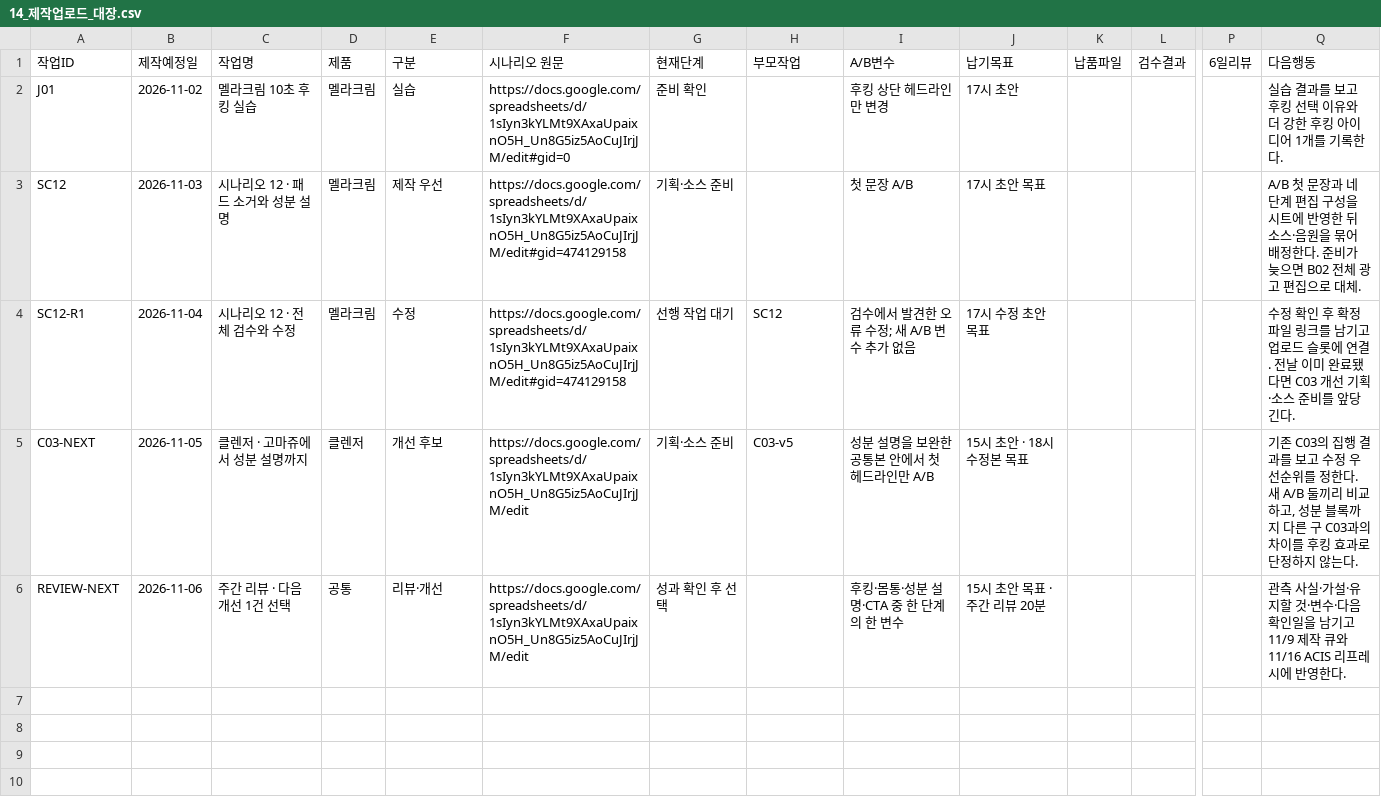
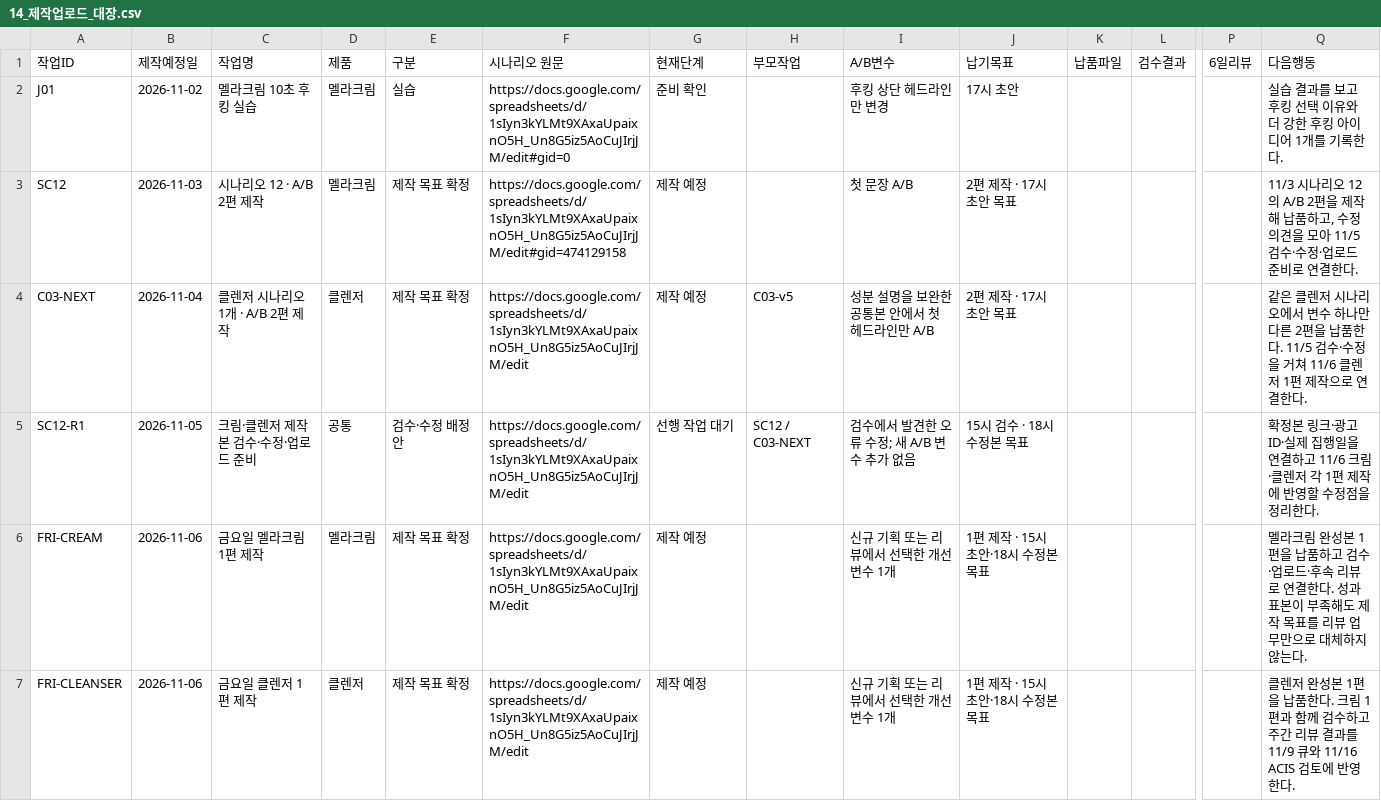
Before and after one commit to jehyeonyang-oss/chaakan-creator-guide, a CSV file: glowderm-production/14_제작업로드_대장.csv, drawn as a sheet; only a part is shown, gaps mark what is left out; removed rows and columns are numbered as before the commit, all else as after; rows hold the shown columns only; the diff names each change by its address in the sheet, - before the commit and + after, or states it on an @@ line.

Commit message:
Update Glowderm weekly production targets for November 3-6

```diff
--- a/glowderm-production/14_제작업로드_대장.csv
+++ b/glowderm-production/14_제작업로드_대장.csv
-C3 (작업명): 시나리오 12 · 패드 소거와 성분 설명
+C3 (작업명): 시나리오 12 · A/B 2편 제작
-E3 (구분): 제작 우선
+E3 (구분): 제작 목표 확정
-G3 (현재단계): 기획·소스 준비
+G3 (현재단계): 제작 예정
-J3 (납기목표): 17시 초안 목표
+J3 (납기목표): 2편 제작 · 17시 초안 목표
-Q3 (다음행동): A/B 첫 문장과 네 단계 편집 구성을 시트에 반영한 뒤 소스·음원을 묶어 배정한다. 준비가 늦으면 B02 전체 광고 편집으로 대체.
+Q3 (다음행동): 11/3 시나리오 12의 A/B 2편을 제작해 납품하고, 수정 의견을 모아 11/5 검수·수정·업로드 준비로 연결한다.
-row 4: SC12-R1 | 2026-11-04 | 시나리오 12 · 전체 검수와 수정 | 멜라크림 | 수정 | https://docs.google.com/spreadsheets/d/1sIyn3kYLMt9XAxaUpaixnO5H_Un8G5iz5AoCuJIrjJM/edit#gid=474129158 | 선행 작업 대기 | SC12 | 검수에서 발견한 오류 수정; 새 A/B 변수 추가 없음 | 17시 수정 초안 목표 |  |  |  | 수정 확인 후 확정 파일 링크를 남기고 업로드 슬롯에 연결. 전날 이미 완료됐다면 C03 개선 기획·소스 준비를 앞당긴다.
-B4 (제작예정일): 2026-11-05
+B4 (제작예정일): 2026-11-04
-C4 (작업명): 클렌저 · 고마쥬에서 성분 설명까지
+C4 (작업명): 클렌저 시나리오 1개 · A/B 2편 제작
-E4 (구분): 개선 후보
+E4 (구분): 제작 목표 확정
-G4 (현재단계): 기획·소스 준비
+G4 (현재단계): 제작 예정
-J4 (납기목표): 15시 초안 · 18시 수정본 목표
+J4 (납기목표): 2편 제작 · 17시 초안 목표
-Q4 (다음행동): 기존 C03의 집행 결과를 보고 수정 우선순위를 정한다. 새 A/B 둘끼리 비교하고, 성분 블록까지 다른 구 C03과의 차이를 후킹 효과로 단정하지 않는다.
+Q4 (다음행동): 같은 클렌저 시나리오에서 변수 하나만 다른 2편을 납품한다. 11/5 검수·수정을 거쳐 11/6 클렌저 1편 제작으로 연결한다.
-row 6: REVIEW-NEXT | 2026-11-06 | 주간 리뷰 · 다음 개선 1건 선택 | 공통 | 리뷰·개선 | https://docs.google.com/spreadsheets/d/1sIyn3kYLMt9XAxaUpaixnO5H_Un8G5iz5AoCuJIrjJM/edit | 성과 확인 후 선택 |  | 후킹·몸통·성분 설명·CTA 중 한 단계의 한 변수 | 15시 초안 목표 · 주간 리뷰 20분 |  |  |  | 관측 사실·가설·유지할 것·변수·다음 확인일을 남기고 11/9 제작 큐와 11/16 ACIS 리프레시에 반영한다.
+row 5: SC12-R1 | 2026-11-05 | 크림·클렌저 제작본 검수·수정·업로드 준비 | 공통 | 검수·수정 배정안 | https://docs.google.com/spreadsheets/d/1sIyn3kYLMt9XAxaUpaixnO5H_Un8G5iz5AoCuJIrjJM/edit | 선행 작업 대기 | SC12 / C03-NEXT | 검수에서 발견한 오류 수정; 새 A/B 변수 추가 없음 | 15시 검수 · 18시 수정본 목표 |  |  |  | 확정본 링크·광고 ID·실제 집행일을 연결하고 11/6 크림·클렌저 각 1편 제작에 반영할 수정점을 정리한다.
+row 6: FRI-CREAM | 2026-11-06 | 금요일 멜라크림 1편 제작 | 멜라크림 | 제작 목표 확정 | https://docs.google.com/spreadsheets/d/1sIyn3kYLMt9XAxaUpaixnO5H_Un8G5iz5AoCuJIrjJM/edit | 제작 예정 |  | 신규 기획 또는 리뷰에서 선택한 개선 변수 1개 | 1편 제작 · 15시 초안·18시 수정본 목표 |  |  |  | 멜라크림 완성본 1편을 납품하고 검수·업로드·후속 리뷰로 연결한다. 성과 표본이 부족해도 제작 목표를 리뷰 업무만으로 대체하지 않는다.
+row 7: FRI-CLEANSER | 2026-11-06 | 금요일 클렌저 1편 제작 | 클렌저 | 제작 목표 확정 | https://docs.google.com/spreadsheets/d/1sIyn3kYLMt9XAxaUpaixnO5H_Un8G5iz5AoCuJIrjJM/edit | 제작 예정 |  | 신규 기획 또는 리뷰에서 선택한 개선 변수 1개 | 1편 제작 · 15시 초안·18시 수정본 목표 |  |  |  | 클렌저 완성본 1편을 납품한다. 크림 1편과 함께 검수하고 주간 리뷰 결과를 11/9 큐와 11/16 ACIS 검토에 반영한다.
```
Also changed, not shown: 3 other files.
